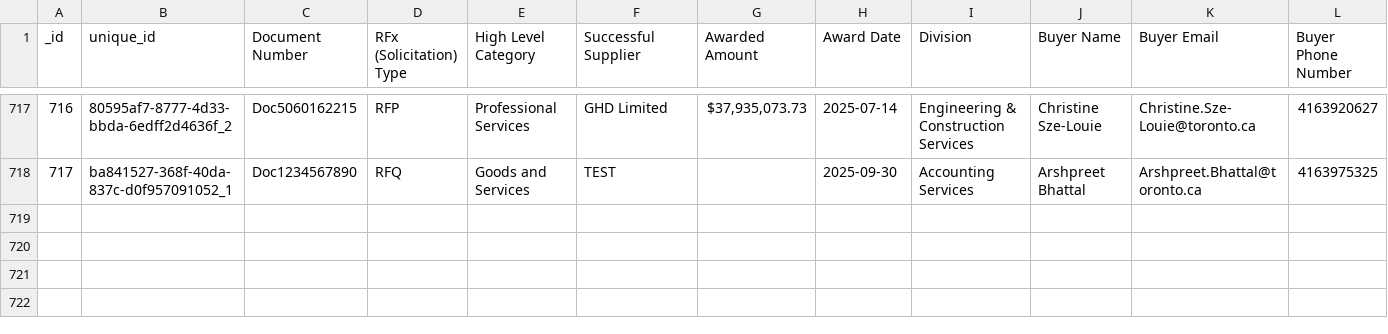
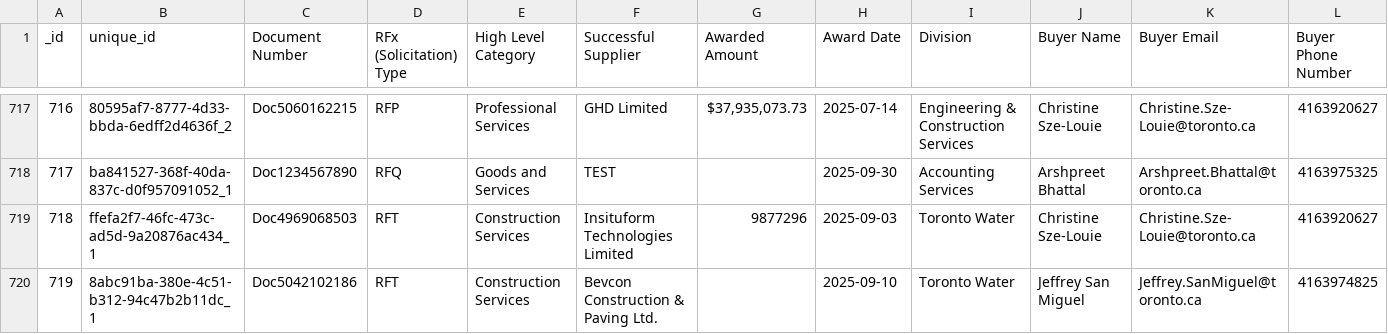
Before and after one commit to RamVasuthevan/city-of-toronto-contracts-data, a CSV file: Awarded Contracts.csv, drawn as a sheet; only a part is shown, gaps mark what is left out; rows hold the shown columns only; the diff names each change by its address in the sheet, - before the commit and + after, or states it on an @@ line.

```diff
--- a/Awarded Contracts.csv
+++ b/Awarded Contracts.csv
+row 719: 718 | ffefa2f7-46fc-473c-ad5d-9a20876ac434_1 | Doc4969068503 | RFT | Construction Services | Insituform Technologies Limited | 9877296 | 2025-09-03 | Toronto Water | Christine Sze-Louie | Christine.Sze-Louie@toronto.ca | 4163920627
+row 720: 719 | 8abc91ba-380e-4c51-b312-94c47b2b11dc_1 | Doc5042102186 | RFT | Construction Services | Bevcon Construction & Paving Ltd. |  | 2025-09-10 | Toronto Water | Jeffrey San Miguel | Jeffrey.SanMiguel@toronto.ca | 4163974825
```
Also changed, not shown: All Solicitations.csv, Non-Competitive Contracts.csv.
